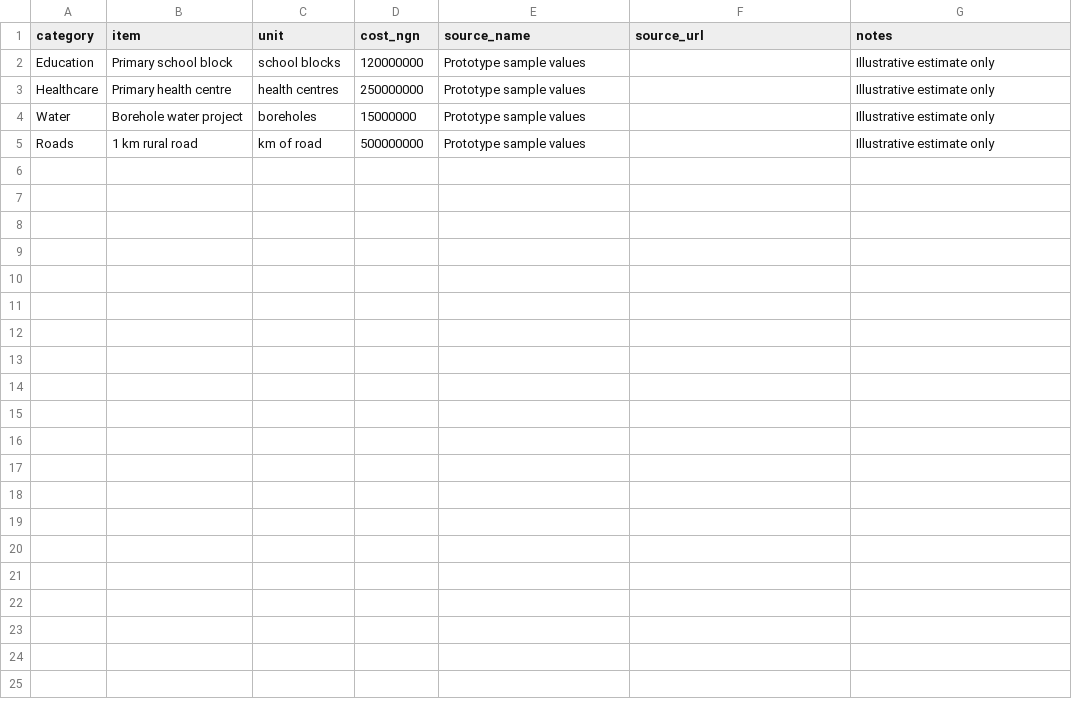
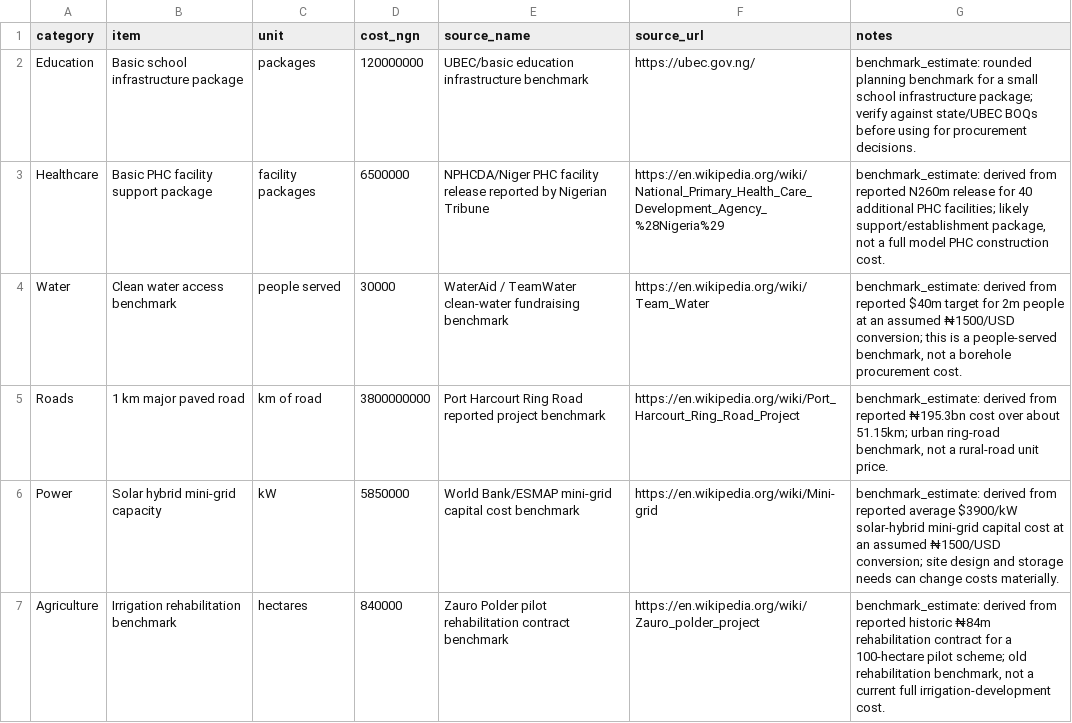
Before and after one commit to osariel/nigeria-development-simulator, a CSV file: data/project_costs.csv, drawn as a sheet.

Commit message:
Replace prototype data with sourced budget population and project data

```diff
--- a/data/project_costs.csv
+++ b/data/project_costs.csv
@@ -1,5 +1,7 @@
 category,item,unit,cost_ngn,source_name,source_url,notes
-Education,Primary school block,school blocks,120000000,Prototype sample values,,Illustrative estimate only
-Healthcare,Primary health centre,health centres,250000000,Prototype sample values,,Illustrative estimate only
-Water,Borehole water project,boreholes,15000000,Prototype sample values,,Illustrative estimate only
-Roads,1 km rural road,km of road,500000000,Prototype sample values,,Illustrative estimate only
+Education,Basic school infrastructure package,packages,120000000,UBEC/basic education infrastructure benchmark,https://ubec.gov.ng/,"benchmark_estimate: rounded planning benchmark for a small school infrastructure package; verify against state/UBEC BOQs before using for procurement decisions."
+Healthcare,Basic PHC facility support package,facility packages,6500000,NPHCDA/Niger PHC facility release reported by Nigerian Tribune,https://en.wikipedia.org/wiki/National_Primary_Health_Care_Development_Agency_%28Nigeria%29,"benchmark_estimate: derived from reported N260m release for 40 additional PHC facilities; likely support/establishment package, not a full model PHC construction cost."
+Water,Clean water access benchmark,people served,30000,WaterAid / TeamWater clean-water fundraising benchmark,https://en.wikipedia.org/wiki/Team_Water,"benchmark_estimate: derived from reported $40m target for 2m people at an assumed ₦1500/USD conversion; this is a people-served benchmark, not a borehole procurement cost."
+Roads,1 km major paved road,km of road,3800000000,Port Harcourt Ring Road reported project benchmark,https://en.wikipedia.org/wiki/Port_Harcourt_Ring_Road_Project,"benchmark_estimate: derived from reported ₦195.3bn cost over about 51.15km; urban ring-road benchmark, not a rural-road unit price."
+Power,Solar hybrid mini-grid capacity,kW,5850000,World Bank/ESMAP mini-grid capital cost benchmark,https://en.wikipedia.org/wiki/Mini-grid,"benchmark_estimate: derived from reported average $3900/kW solar-hybrid mini-grid capital cost at an assumed ₦1500/USD conversion; site design and storage needs can change costs materially."
+Agriculture,Irrigation rehabilitation benchmark,hectares,840000,Zauro Polder pilot rehabilitation contract benchmark,https://en.wikipedia.org/wiki/Zauro_polder_project,"benchmark_estimate: derived from reported historic ₦84m rehabilitation contract for a 100-hectare pilot scheme; old rehabilitation benchmark, not a current full irrigation-development cost."
```
Also changed, not shown: data/sources.csv, data/state_budgets.csv, 2 other files.
